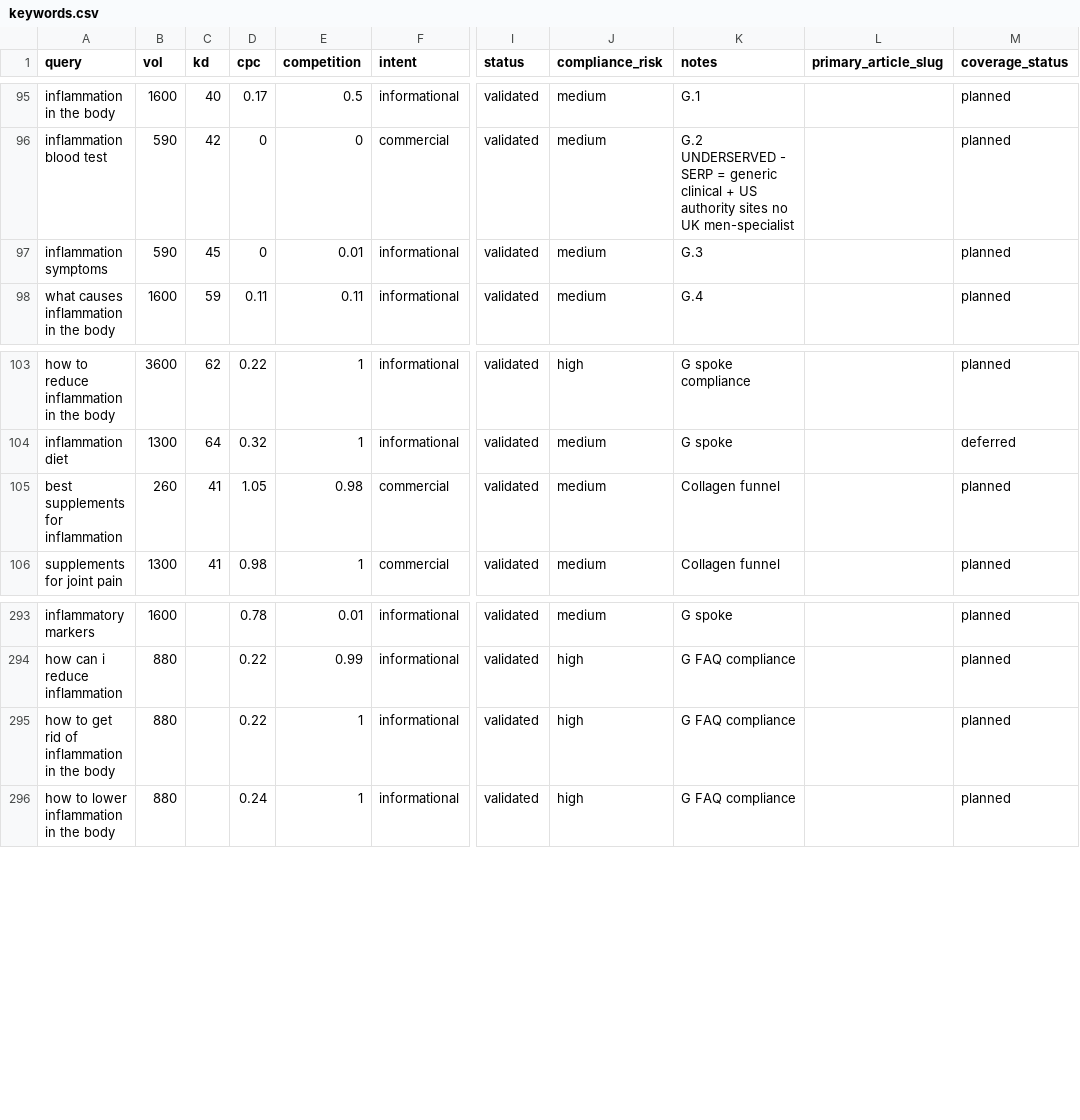
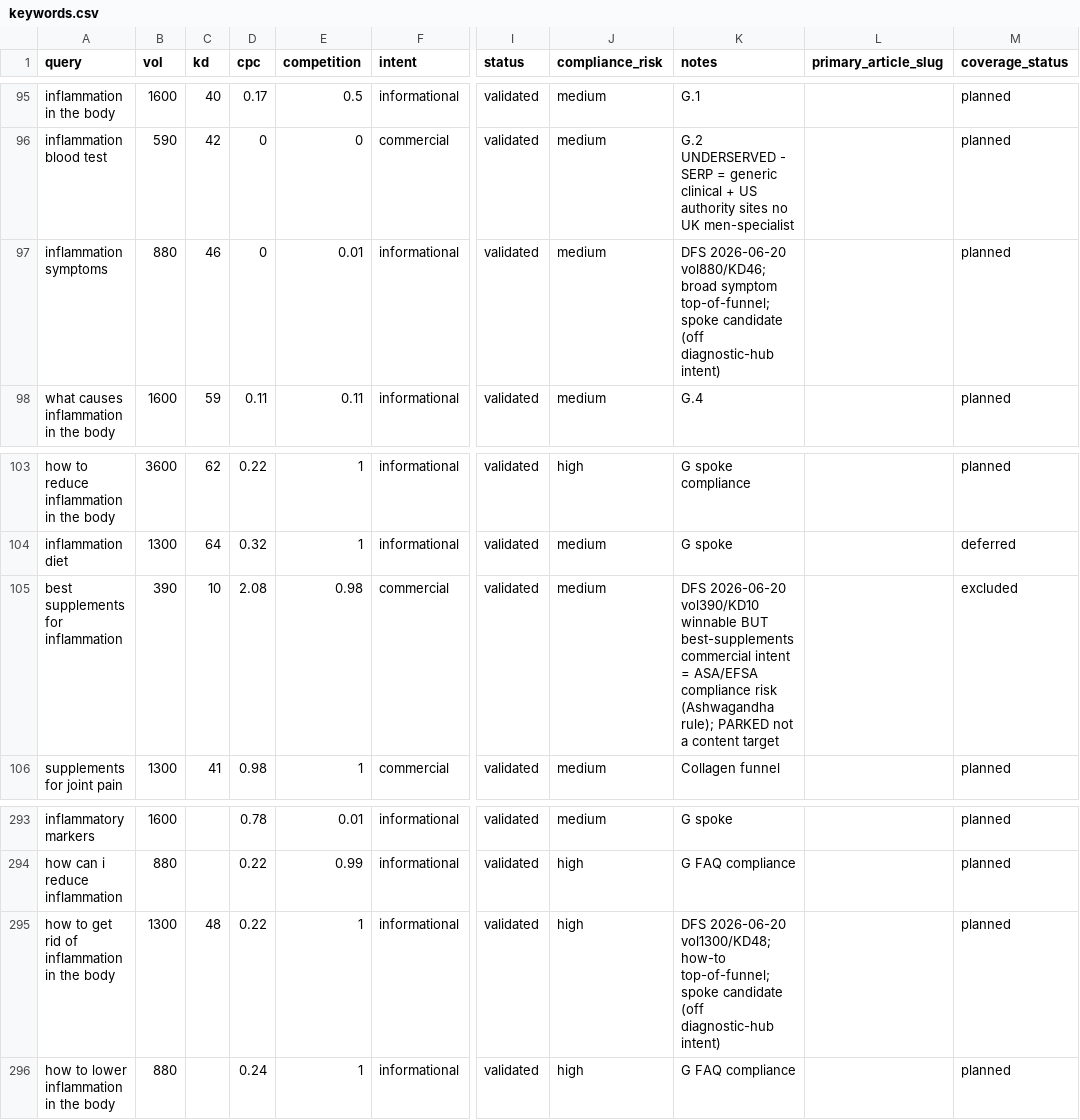
Before and after one commit to lindokpm61/androprime_main, a CSV file: andro-prime/06_marketing/seo-ai-search/keywords.csv, drawn as a sheet; only a part is shown, gaps mark what is left out; the diff names each change by its address in the sheet, - before the commit and + after, or states it on an @@ line.

```diff
--- a/andro-prime/06_marketing/seo-ai-search/keywords.csv
+++ b/andro-prime/06_marketing/seo-ai-search/keywords.csv
-B97 (vol): 590
+B97 (vol): 880
-C97 (kd): 45
+C97 (kd): 46
-K97 (notes): G.3
+K97 (notes): DFS 2026-06-20 vol880/KD46; broad symptom top-of-funnel; spoke candidate (off diagnostic-hub intent)
-B105 (vol): 260
+B105 (vol): 390
-C105 (kd): 41
+C105 (kd): 10
-D105 (cpc): 1.05
+D105 (cpc): 2.08
-K105 (notes): Collagen funnel
+K105 (notes): DFS 2026-06-20 vol390/KD10 winnable BUT best-supplements commercial intent = ASA/EFSA compliance risk (Ashwagandha rule); PARKED not a content target
-M105 (coverage_status): planned
+M105 (coverage_status): excluded
-B295 (vol): 880
+B295 (vol): 1300
-C295 (kd): (empty)
+C295 (kd): 48
-K295 (notes): G FAQ compliance
+K295 (notes): DFS 2026-06-20 vol1300/KD48; how-to top-of-funnel; spoke candidate (off diagnostic-hub intent)
```
Also changed, not shown: 1 other file.
